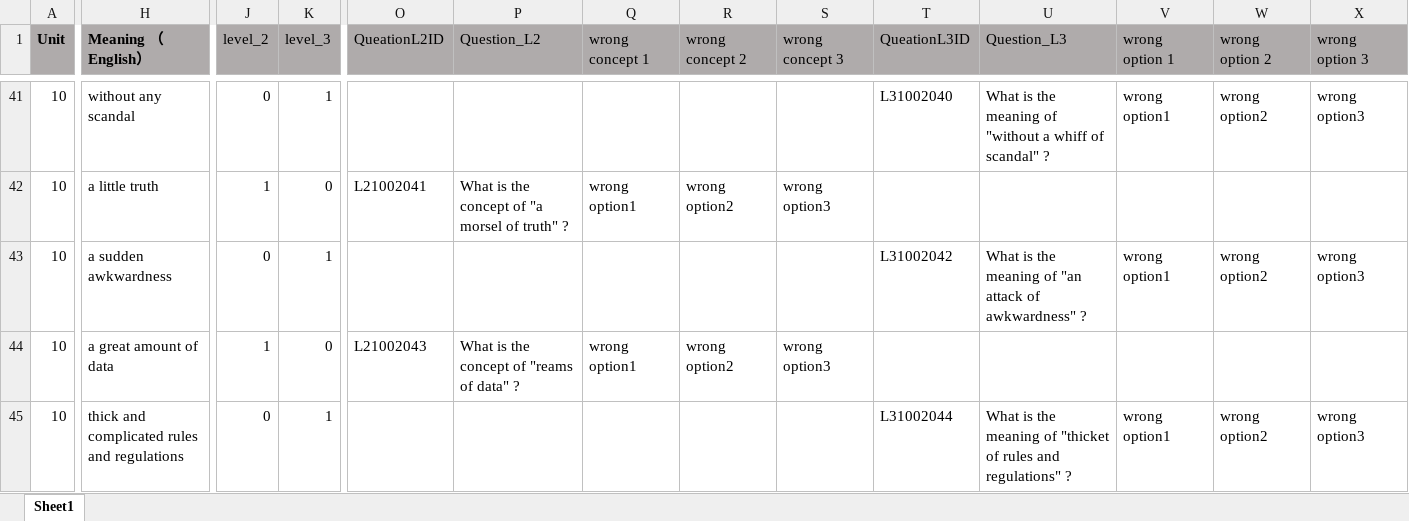
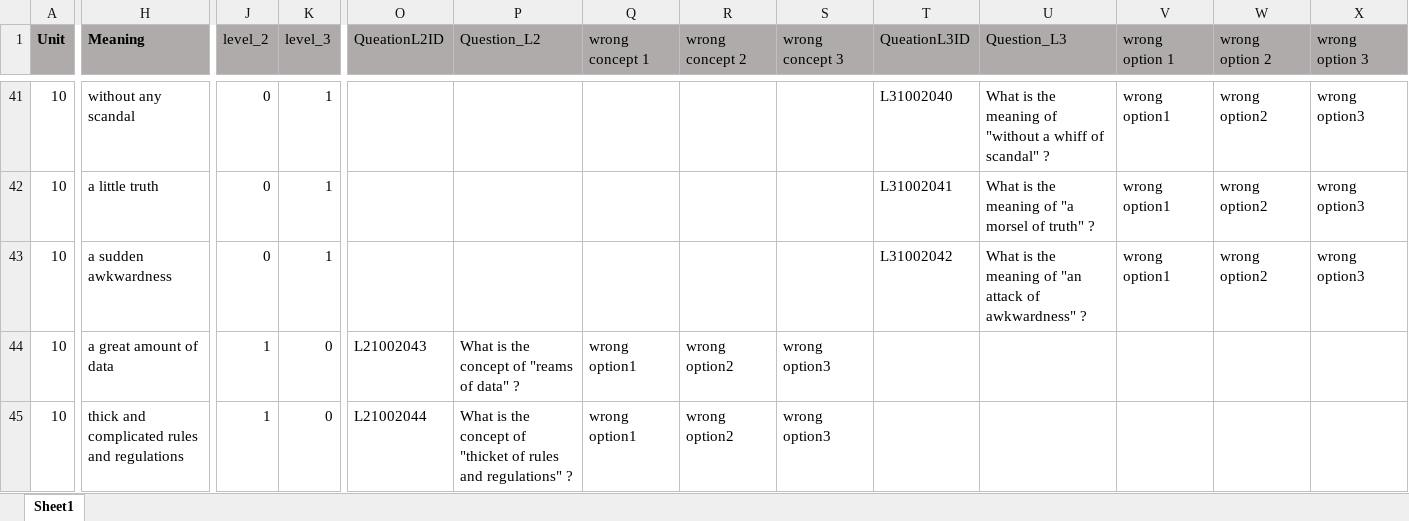
Before and after one commit to Undefeated-man/AI_teaching_project, an Excel workbook: miniproject/template/Lectures/Lecture 10.xlsx, sheet Sheet1, drawn as a sheet; only a part is shown, gaps mark what is left out; values as stored, in another font and other column widths than the file's, no borders; the diff covers the shown part only; the diff names each change by its address in the sheet, - before the commit and + after, or states it on an @@ line.

```diff
--- a/miniproject/template/Lectures/Lecture 10.xlsx (sheet Sheet1)
+++ b/miniproject/template/Lectures/Lecture 10.xlsx (sheet Sheet1)
-H1: Meaning （English）
+H1: Meaning
-J42 (level_2): 1
+J42 (level_2): 0
-K42 (level_3): 0
+K42 (level_3): 1
-O42 (QueationL2ID): L21002041
+O42 (QueationL2ID): (empty)
-P42 (Question_L2): What is the concept of "a morsel of truth" ?
+P42 (Question_L2): (empty)
-Q42 (wrong concept 1): wrong option1
+Q42 (wrong concept 1): (empty)
-R42 (wrong concept 2): wrong option2
+R42 (wrong concept 2): (empty)
-S42 (wrong concept 3): wrong option3
+S42 (wrong concept 3): (empty)
-T42 (QueationL3ID): (empty)
+T42 (QueationL3ID): L31002041
-U42 (Question_L3): (empty)
+U42 (Question_L3): What is the meaning of "a morsel of truth" ?
-V42 (wrong option 1): (empty)
+V42 (wrong option 1): wrong option1
-W42 (wrong option 2): (empty)
+W42 (wrong option 2): wrong option2
-X42 (wrong option 3): (empty)
+X42 (wrong option 3): wrong option3
-J45 (level_2): 0
+J45 (level_2): 1
-K45 (level_3): 1
+K45 (level_3): 0
-O45 (QueationL2ID): (empty)
+O45 (QueationL2ID): L21002044
-P45 (Question_L2): (empty)
+P45 (Question_L2): What is the concept of "thicket of rules and regulations" ?
-Q45 (wrong concept 1): (empty)
+Q45 (wrong concept 1): wrong option1
-R45 (wrong concept 2): (empty)
+R45 (wrong concept 2): wrong option2
-S45 (wrong concept 3): (empty)
+S45 (wrong concept 3): wrong option3
-T45 (QueationL3ID): L31002044
+T45 (QueationL3ID): (empty)
-U45 (Question_L3): What is the meaning of "thicket of rules and regulations" ?
+U45 (Question_L3): (empty)
-V45 (wrong option 1): wrong option1
+V45 (wrong option 1): (empty)
-W45 (wrong option 2): wrong option2
+W45 (wrong option 2): (empty)
-X45 (wrong option 3): wrong option3
+X45 (wrong option 3): (empty)
```
Also changed, not shown: 8 added rows, 8 removed rows and 566 edited cells elsewhere in this sheet, formulas that keep their value, miniproject/template/Lectures/Lecture 11.xlsx, miniproject/template/Lectures/Lecture 2.xlsx, 5 other files.
